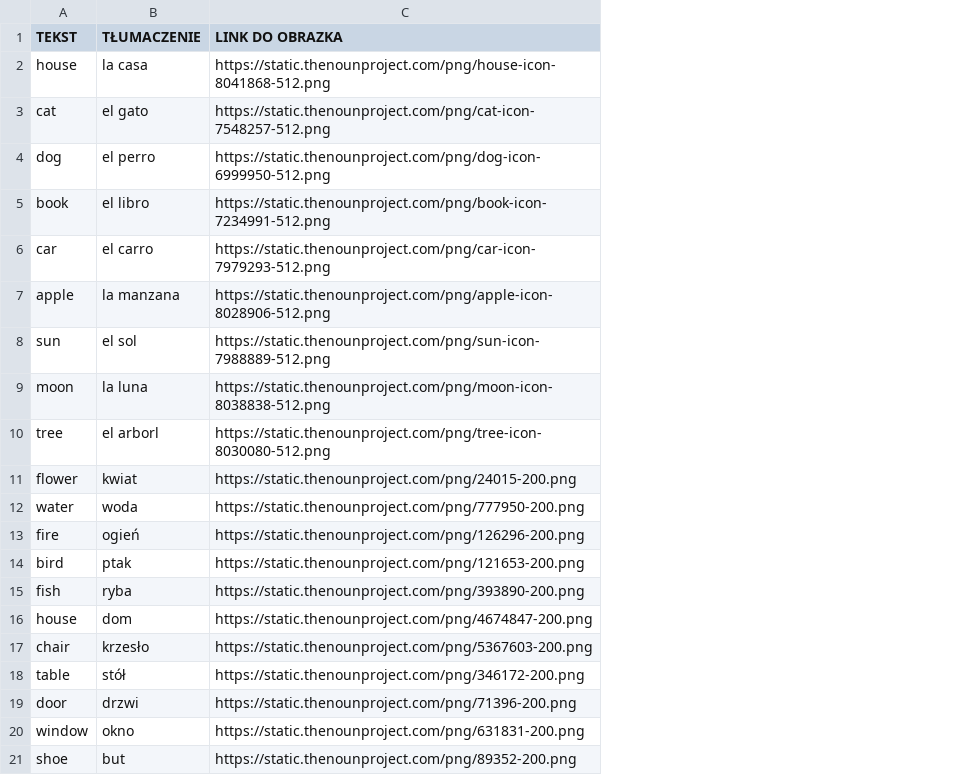
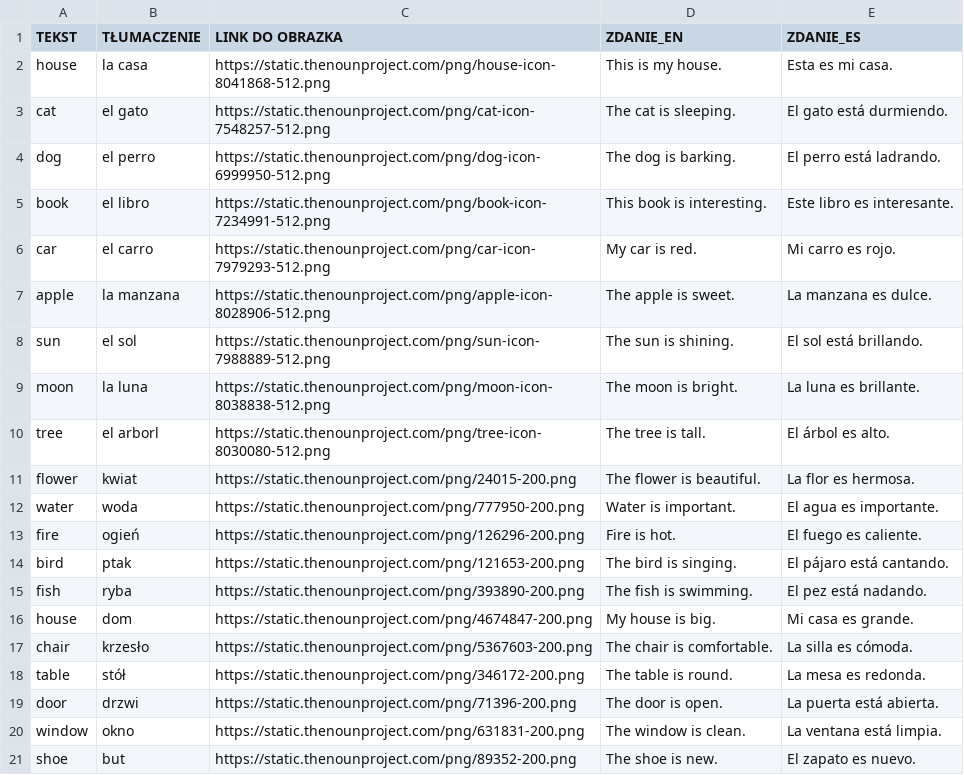
Before and after one commit to suvroc/fiszki-generator, a CSV file: dane.csv, drawn as a sheet; the diff names each change by its address in the sheet, - before the commit and + after, or states it on an @@ line.

```diff
--- a/dane.csv
+++ b/dane.csv
+column D (ZDANIE_EN), rows 2-21: This is my house. | The cat is sleeping. | The dog is barking. | This book is interesting. | My car is red. | The apple is sweet. | The sun is shining. | The moon is bright. | The tree is tall. | The flower is beautiful. | Water is important. | Fire is hot. | The bird is singing. | The fish is swimming. | My house is big. | The chair is comfortable. | The table is round. | The door is open. | The window is clean. | The shoe is new.
+column E (ZDANIE_ES), rows 2-21: Esta es mi casa. | El gato está durmiendo. | El perro está ladrando. | Este libro es interesante. | Mi carro es rojo. | La manzana es dulce. | El sol está brillando. | La luna es brillante. | El árbol es alto. | La flor es hermosa. | El agua es importante. | El fuego es caliente. | El pájaro está cantando. | El pez está nadando. | Mi casa es grande. | La silla es cómoda. | La mesa es redonda. | La puerta está abierta. | La ventana está limpia. | El zapato es nuevo.
```
Also changed, not shown: 1 other file.
